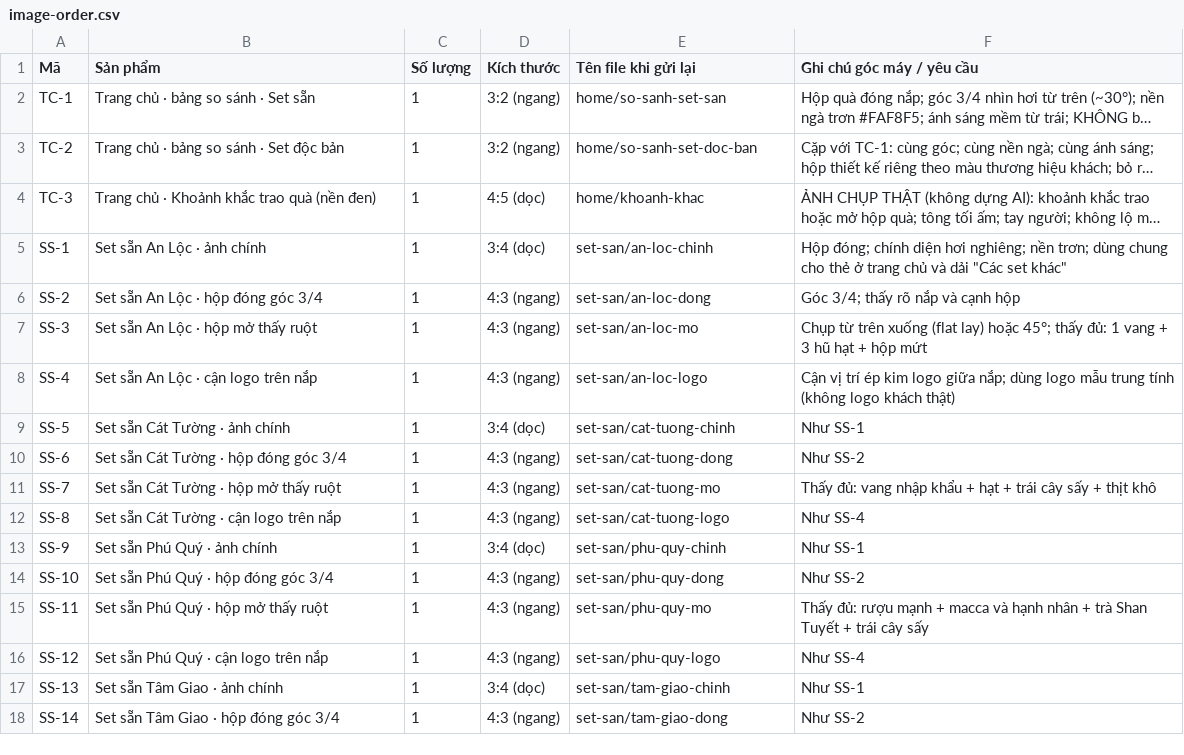
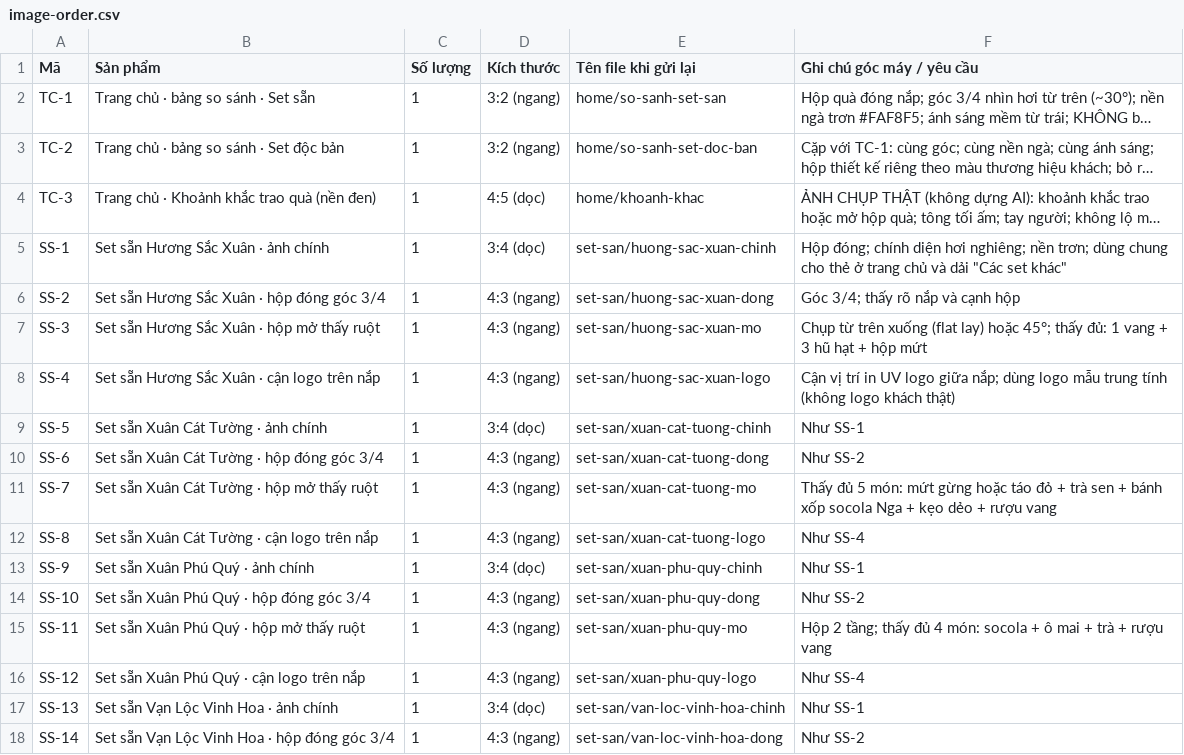
Before and after one commit to 100Bco/bond.gift, a CSV file: docs/redesign/image-order.csv, drawn as a sheet; only a part is shown; long unchanged cells end in …; the diff covers the shown part only; the diff names each change by its address in the sheet, - before the commit and + after, or states it on an @@ line.

```diff
--- a/docs/redesign/image-order.csv
+++ b/docs/redesign/image-order.csv
-B5 (Sản phẩm): Set sẵn An Lộc · ảnh chính
+B5 (Sản phẩm): Set sẵn Hương Sắc Xuân · ảnh chính
-E5 (Tên file khi gửi lại): set-san/an-loc-chinh
+E5 (Tên file khi gửi lại): set-san/huong-sac-xuan-chinh
-B6 (Sản phẩm): Set sẵn An Lộc · hộp đóng góc 3/4
+B6 (Sản phẩm): Set sẵn Hương Sắc Xuân · hộp đóng góc 3/4
-E6 (Tên file khi gửi lại): set-san/an-loc-dong
+E6 (Tên file khi gửi lại): set-san/huong-sac-xuan-dong
-B7 (Sản phẩm): Set sẵn An Lộc · hộp mở thấy ruột
+B7 (Sản phẩm): Set sẵn Hương Sắc Xuân · hộp mở thấy ruột
-E7 (Tên file khi gửi lại): set-san/an-loc-mo
+E7 (Tên file khi gửi lại): set-san/huong-sac-xuan-mo
-B8 (Sản phẩm): Set sẵn An Lộc · cận logo trên nắp
+B8 (Sản phẩm): Set sẵn Hương Sắc Xuân · cận logo trên nắp
-E8 (Tên file khi gửi lại): set-san/an-loc-logo
+E8 (Tên file khi gửi lại): set-san/huong-sac-xuan-logo
-F8 (Ghi chú góc máy / yêu cầu): …vị trí ép kim logo giữa…
+F8 (Ghi chú góc máy / yêu cầu): …vị trí in UV logo giữa…
-B9 (Sản phẩm): Set sẵn Cát Tường · ảnh chính
+B9 (Sản phẩm): Set sẵn Xuân Cát Tường · ảnh chính
-E9 (Tên file khi gửi lại): set-san/cat-tuong-chinh
+E9 (Tên file khi gửi lại): set-san/xuan-cat-tuong-chinh
-B10 (Sản phẩm): Set sẵn Cát Tường · hộp đóng góc 3/4
+B10 (Sản phẩm): Set sẵn Xuân Cát Tường · hộp đóng góc 3/4
-E10 (Tên file khi gửi lại): set-san/cat-tuong-dong
+E10 (Tên file khi gửi lại): set-san/xuan-cat-tuong-dong
-B11 (Sản phẩm): Set sẵn Cát Tường · hộp mở thấy ruột
+B11 (Sản phẩm): Set sẵn Xuân Cát Tường · hộp mở thấy ruột
-E11 (Tên file khi gửi lại): set-san/cat-tuong-mo
+E11 (Tên file khi gửi lại): set-san/xuan-cat-tuong-mo
-F11 (Ghi chú góc máy / yêu cầu): Thấy đủ: vang nhập khẩu + hạt + trái cây sấy + thịt khô
+F11 (Ghi chú góc máy / yêu cầu): Thấy đủ 5 món: mứt gừng hoặc táo đỏ + trà sen + bánh xốp socola Nga + kẹo dẻo + rượu vang
-B12 (Sản phẩm): Set sẵn Cát Tường · cận logo trên nắp
+B12 (Sản phẩm): Set sẵn Xuân Cát Tường · cận logo trên nắp
-E12 (Tên file khi gửi lại): set-san/cat-tuong-logo
+E12 (Tên file khi gửi lại): set-san/xuan-cat-tuong-logo
-B13 (Sản phẩm): Set sẵn Phú Quý · ảnh chính
+B13 (Sản phẩm): Set sẵn Xuân Phú Quý · ảnh chính
-E13 (Tên file khi gửi lại): set-san/phu-quy-chinh
+E13 (Tên file khi gửi lại): set-san/xuan-phu-quy-chinh
-B14 (Sản phẩm): Set sẵn Phú Quý · hộp đóng góc 3/4
+B14 (Sản phẩm): Set sẵn Xuân Phú Quý · hộp đóng góc 3/4
-E14 (Tên file khi gửi lại): set-san/phu-quy-dong
+E14 (Tên file khi gửi lại): set-san/xuan-phu-quy-dong
-B15 (Sản phẩm): Set sẵn Phú Quý · hộp mở thấy ruột
+B15 (Sản phẩm): Set sẵn Xuân Phú Quý · hộp mở thấy ruột
-E15 (Tên file khi gửi lại): set-san/phu-quy-mo
+E15 (Tên file khi gửi lại): set-san/xuan-phu-quy-mo
-F15 (Ghi chú góc máy / yêu cầu): Thấy đủ: rượu mạnh + macca và hạnh nhân + trà Shan Tuyết + trái cây sấy
+F15 (Ghi chú góc máy / yêu cầu): Hộp 2 tầng; thấy đủ 4 món: socola + ô mai + trà + rượu vang
-B16 (Sản phẩm): Set sẵn Phú Quý · cận logo trên nắp
+B16 (Sản phẩm): Set sẵn Xuân Phú Quý · cận logo trên nắp
-E16 (Tên file khi gửi lại): set-san/phu-quy-logo
+E16 (Tên file khi gửi lại): set-san/xuan-phu-quy-logo
-B17 (Sản phẩm): Set sẵn Tâm Giao · ảnh chính
+B17 (Sản phẩm): Set sẵn Vạn Lộc Vinh Hoa · ảnh chính
-E17 (Tên file khi gửi lại): set-san/tam-giao-chinh
+E17 (Tên file khi gửi lại): set-san/van-loc-vinh-hoa-chinh
-B18 (Sản phẩm): Set sẵn Tâm Giao · hộp đóng góc 3/4
+B18 (Sản phẩm): Set sẵn Vạn Lộc Vinh Hoa · hộp đóng góc 3/4
-E18 (Tên file khi gửi lại): set-san/tam-giao-dong
+E18 (Tên file khi gửi lại): set-san/van-loc-vinh-hoa-dong
```
Also changed, not shown: 4 added rows, 3 removed rows and 13 edited cells elsewhere in this file, 8 other files.
